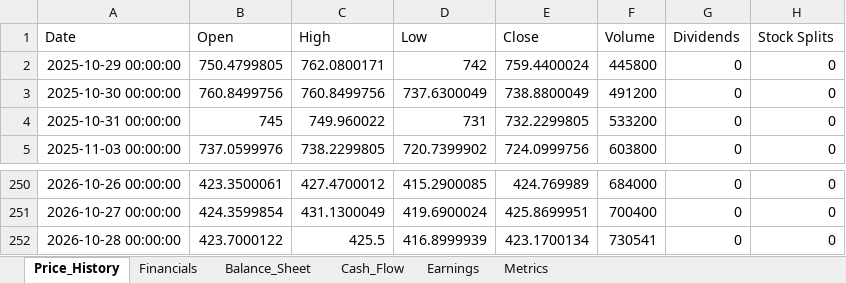
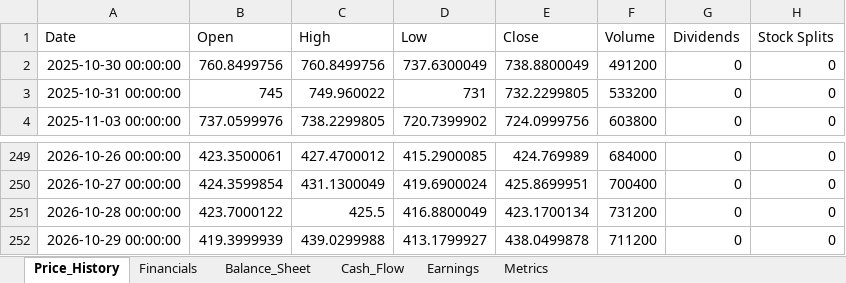
Before and after one commit to Jamesssurfer/StockResearch, an Excel workbook: data/AXON_data.xlsx, sheet Price_History, drawn as a sheet; only a part is shown, gaps mark what is left out; values as stored, in another font and other column widths than the file's, no borders; removed rows and columns are numbered as before the commit, all else as after; the diff names each change by its address in the sheet, - before the commit and + after, or states it on an @@ line.

Commit message:
Update AXON data - 2026-10-30 09:50:11

```diff
--- a/data/AXON_data.xlsx (sheet Price_History)
+++ b/data/AXON_data.xlsx (sheet Price_History)
-row 2: 2025-10-29 00:00:00 | 750.4799805 | 762.0800171 | 742 | 759.4400024 | 445800 | 0 | 0
-D251 (Low): 416.8999939
+D251 (Low): 416.8800049
-F251 (Volume): 730541
+F251 (Volume): 731200
+row 252: 2026-10-29 00:00:00 | 419.3999939 | 439.0299988 | 413.1799927 | 438.0499878 | 711200 | 0 | 0
```
Also changed, not shown: sheet Metrics.
